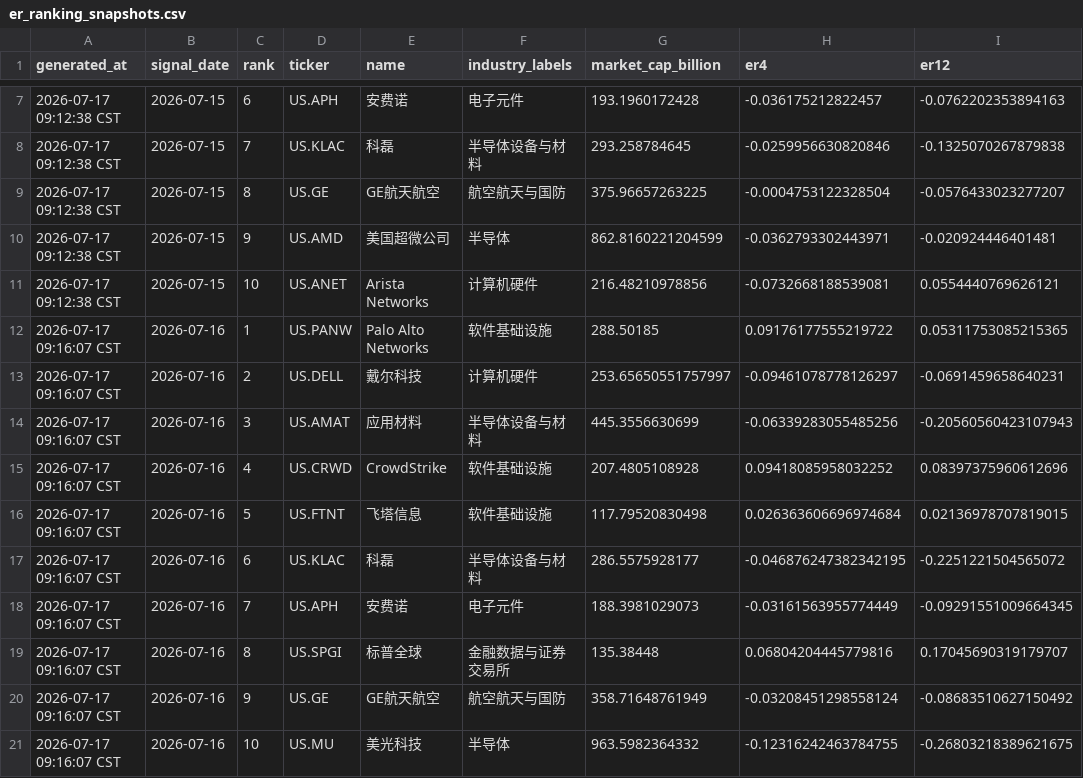
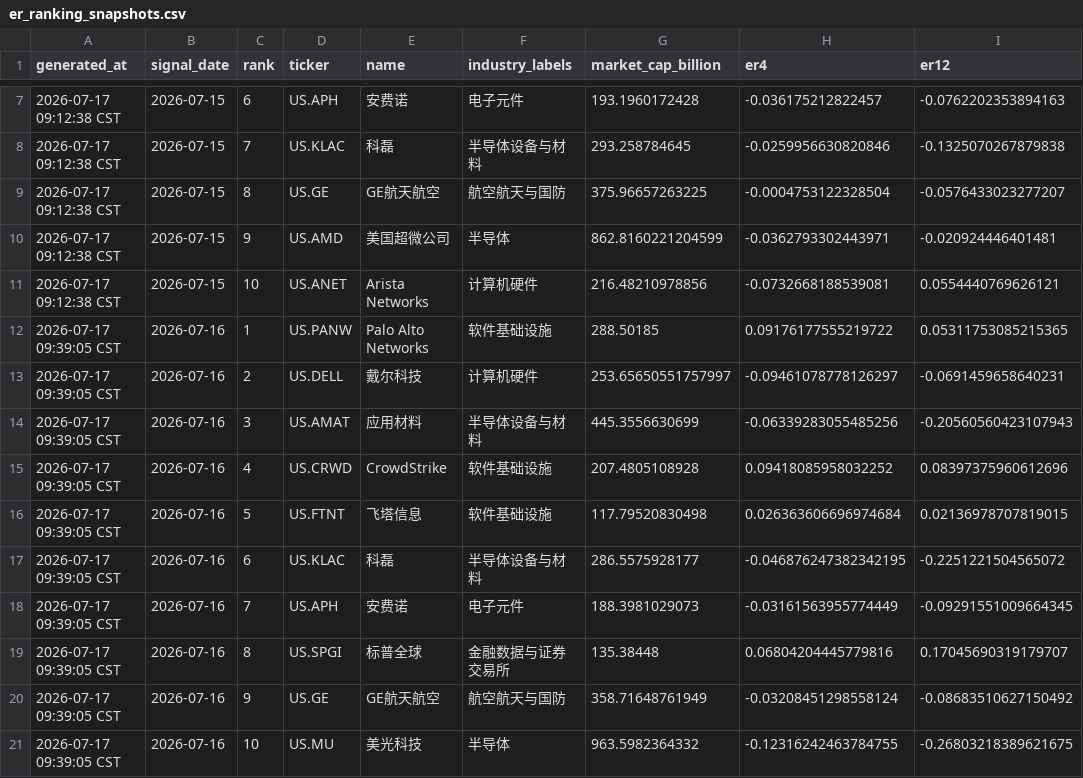
Before and after one commit to dgsirius/momentum_stockpick, a CSV file: docs/er/er_ranking_snapshots.csv, drawn as a sheet; only a part is shown, gaps mark what is left out; the diff names each change by its address in the sheet, - before the commit and + after, or states it on an @@ line.

Commit message:
Refresh live ER ranking 2026-07-17

```diff
--- a/docs/er/er_ranking_snapshots.csv
+++ b/docs/er/er_ranking_snapshots.csv
-A12:A21 (generated_at): 2026-07-17 09:16:07 CST
+A12:A21 (generated_at): 2026-07-17 09:39:05 CST
```
Also changed, not shown: docs/er/market_cap_candidate_pool.csv, docs/us_100b_weekly_er_4_12_36/er_ranking_snapshots.csv, 3 other files.
